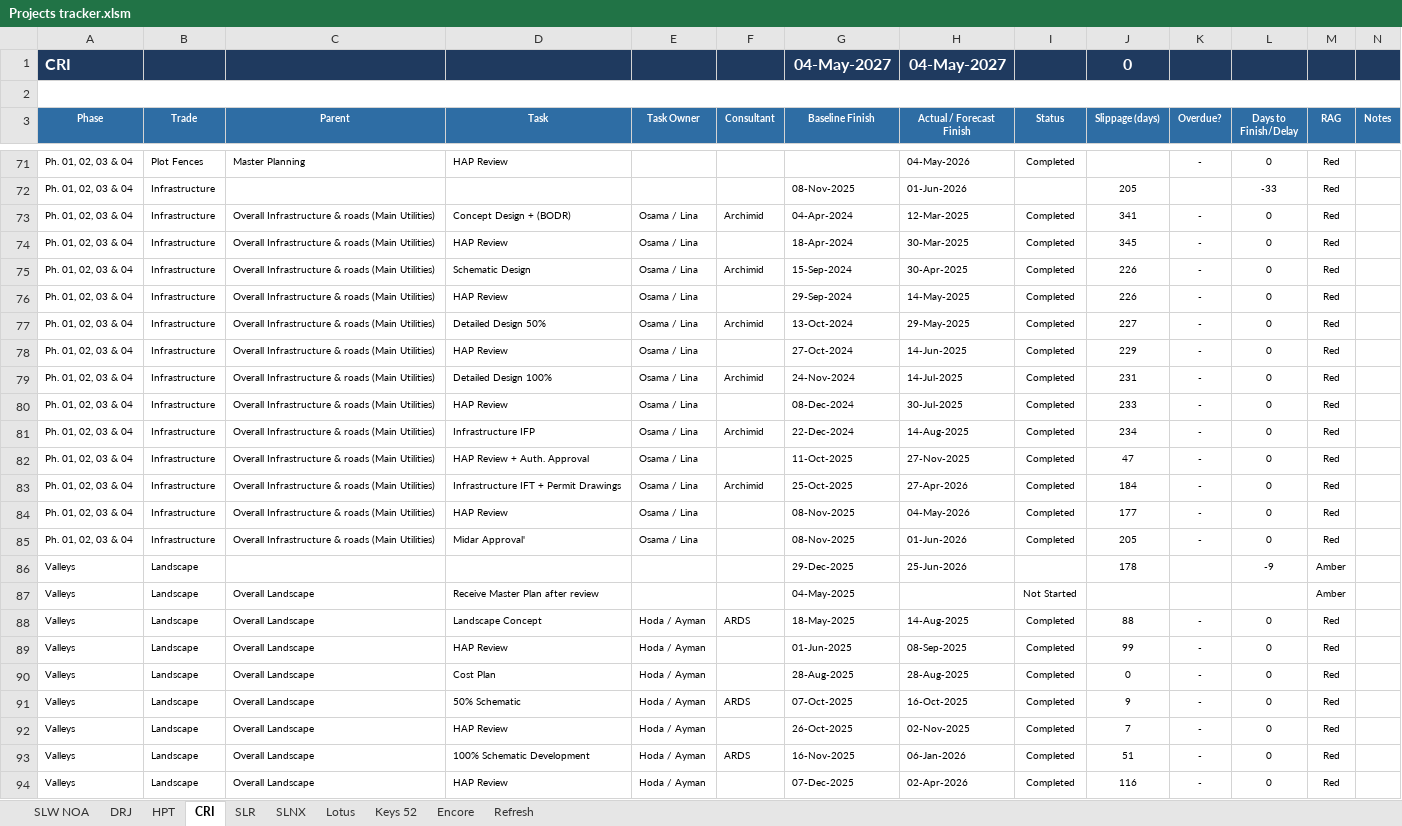
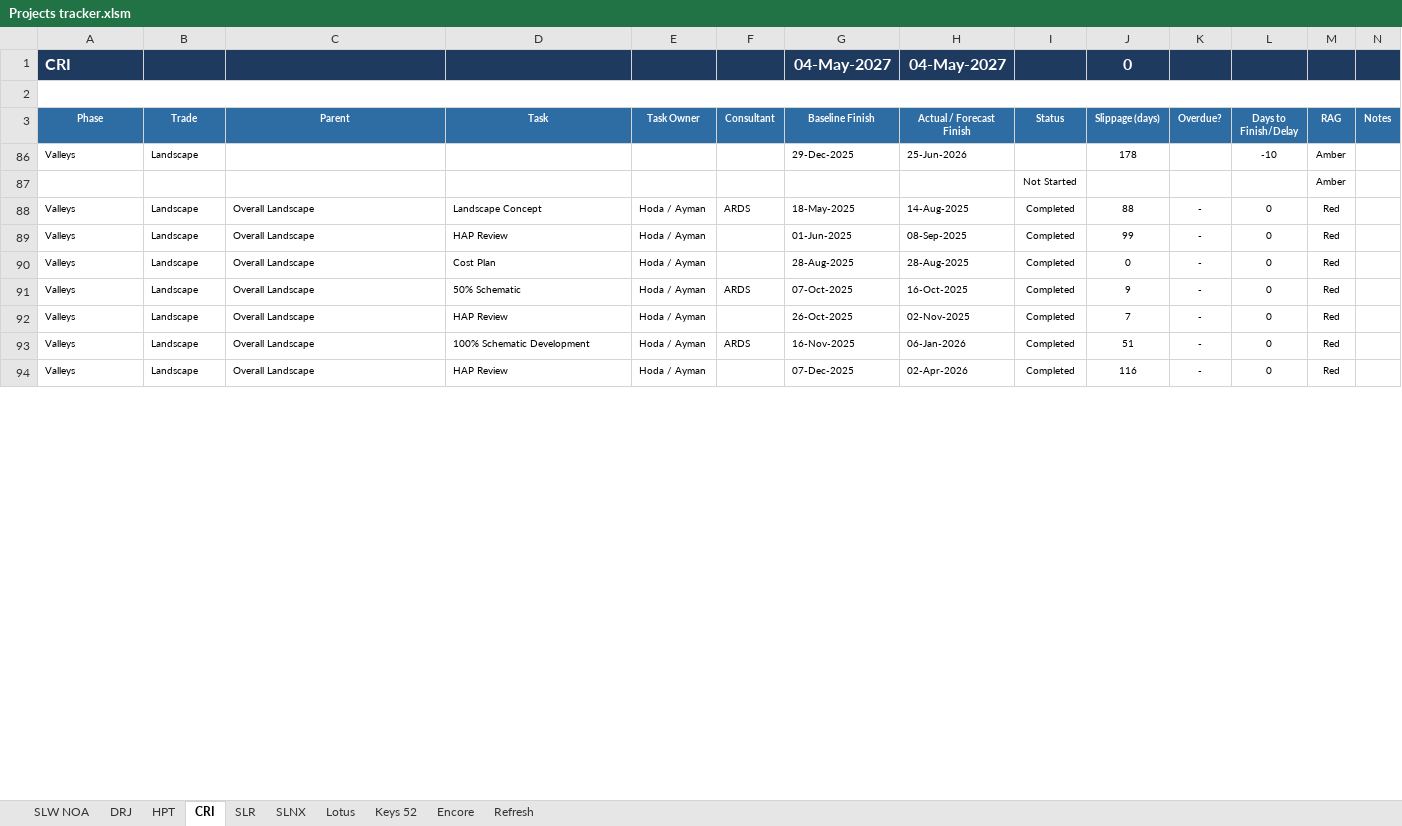
Before and after one commit to Hussammamdouh/HAP, an Excel workbook: Projects tracker.xlsm, sheet CRI, drawn as a sheet; only a part is shown, gaps mark what is left out; values as stored, in another font and other column widths than the file's, no borders; conditional formats not drawn; removed rows and columns are numbered as before the commit, all else as after; the diff covers the shown part only; the diff names each change by its address in the sheet, - before the commit and + after, or states it on an @@ line.

```diff
--- a/Projects tracker.xlsm (sheet CRI)
+++ b/Projects tracker.xlsm (sheet CRI)
@@ row 71 hidden: Ph. 01, 02, 03 & 04 | Plot Fences | Master Planning | HAP Review |  |  |  | 04-May-2026 | Completed |  | - | 0 | Red @@
-row 72: Ph. 01, 02, 03 & 04 | Infrastructure |  |  |  |  | 08-Nov-2025 | 01-Jun-2026 |  | 205 |  | -33 | Red
@@ row 73 hidden: Ph. 01, 02, 03 & 04 | Infrastructure | Overall Infrastructure & roads (Main Utilities) | Concept Design + (BODR) | Osama / Lina | Archimid | 04-Apr-2024 | 12-Mar-2025 | Completed | 341 | - | 0 | Red @@
@@ row 74 hidden: Ph. 01, 02, 03 & 04 | Infrastructure | Overall Infrastructure & roads (Main Utilities) | HAP Review | Osama / Lina |  | 18-Apr-2024 | 30-Mar-2025 | Completed | 345 | - | 0 | Red @@
@@ row 75 hidden: Ph. 01, 02, 03 & 04 | Infrastructure | Overall Infrastructure & roads (Main Utilities) | Schematic Design | Osama / Lina | Archimid | 15-Sep-2024 | 30-Apr-2025 | Completed | 226 | - | 0 | Red @@
@@ row 76 hidden: Ph. 01, 02, 03 & 04 | Infrastructure | Overall Infrastructure & roads (Main Utilities) | HAP Review | Osama / Lina |  | 29-Sep-2024 | 14-May-2025 | Completed | 226 | - | 0 | Red @@
@@ row 77 hidden: Ph. 01, 02, 03 & 04 | Infrastructure | Overall Infrastructure & roads (Main Utilities) | Detailed Design 50% | Osama / Lina | Archimid | 13-Oct-2024 | 29-May-2025 | Completed | 227 | - | 0 | Red @@
@@ row 78 hidden: Ph. 01, 02, 03 & 04 | Infrastructure | Overall Infrastructure & roads (Main Utilities) | HAP Review | Osama / Lina |  | 27-Oct-2024 | 14-Jun-2025 | Completed | 229 | - | 0 | Red @@
@@ row 79 hidden: Ph. 01, 02, 03 & 04 | Infrastructure | Overall Infrastructure & roads (Main Utilities) | Detailed Design 100% | Osama / Lina | Archimid | 24-Nov-2024 | 14-Jul-2025 | Completed | 231 | - | 0 | Red @@
@@ row 80 hidden: Ph. 01, 02, 03 & 04 | Infrastructure | Overall Infrastructure & roads (Main Utilities) | HAP Review | Osama / Lina |  | 08-Dec-2024 | 30-Jul-2025 | Completed | 233 | - | 0 | Red @@
@@ row 81 hidden: Ph. 01, 02, 03 & 04 | Infrastructure | Overall Infrastructure & roads (Main Utilities) | Infrastructure IFP | Osama / Lina | Archimid | 22-Dec-2024 | 14-Aug-2025 | Completed | 234 | - | 0 | Red @@
@@ row 82 hidden: Ph. 01, 02, 03 & 04 | Infrastructure | Overall Infrastructure & roads (Main Utilities) | HAP Review + Auth. Approval | Osama / Lina |  | 11-Oct-2025 | 27-Nov-2025 | Completed | 47 | - | 0 | Red @@
@@ row 83 hidden: Ph. 01, 02, 03 & 04 | Infrastructure | Overall Infrastructure & roads (Main Utilities) | Infrastructure IFT + Permit Drawings | Osama / Lina | Archimid | 25-Oct-2025 | 27-Apr-2026 | Completed | 184 | - | 0 | Red @@
@@ row 84 hidden: Ph. 01, 02, 03 & 04 | Infrastructure | Overall Infrastructure & roads (Main Utilities) | HAP Review | Osama / Lina |  | 08-Nov-2025 | 04-May-2026 | Completed | 177 | - | 0 | Red @@
@@ row 85 hidden: Ph. 01, 02, 03 & 04 | Infrastructure | Overall Infrastructure & roads (Main Utilities) | Midar Approval' | Osama / Lina |  | 08-Nov-2025 | 01-Jun-2026 | Completed | 205 | - | 0 | Red @@
-L86 (Days to Finish/Delay): -9
+L86 (Days to Finish/Delay): -10
-row 87: Valleys | Landscape | Overall Landscape | Receive Master Plan after review |  |  | 04-May-2025 |  | Not Started |  |  |  | Amber
+row 87:  |  |  |  |  |  |  |  | Not Started |  |  |  | Amber
```
Also changed, not shown: 82 removed rows, 202 hidden or unhidden rows and 1 edited cell elsewhere in this sheet, sheet SLW NOA, sheet SLR, sheet Lotus, sheet DRJ, sheet HPT, sheet SLNX, 2 more sheets, hidden cells, 3 other files.
